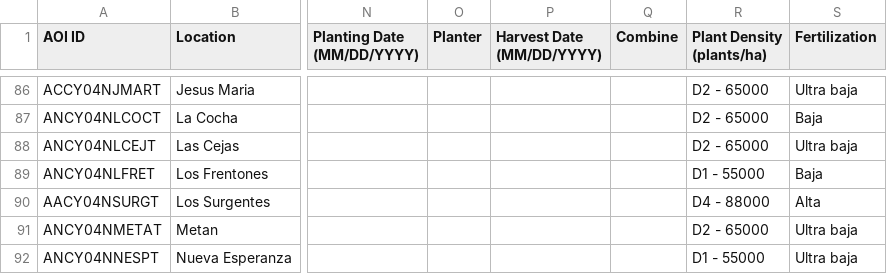
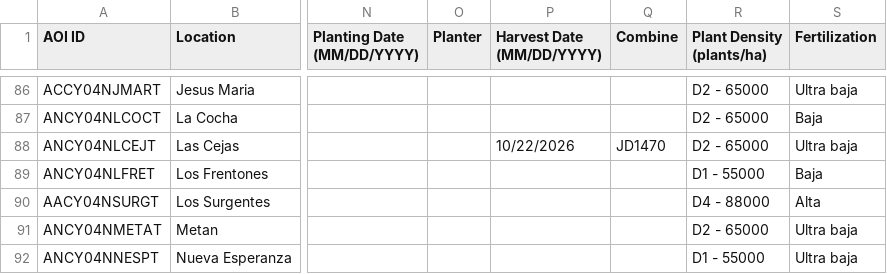
Before and after one commit to LAAR-TESTING-AR/field-trial-platform, a CSV file: Sitios_test.csv, drawn as a sheet; only a part is shown, gaps mark what is left out; the diff names each change by its address in the sheet, - before the commit and + after, or states it on an @@ line.

Commit message:
Actualizacion automatica de Sitios.csv desde SharePoint

```diff
--- a/Sitios_test.csv
+++ b/Sitios_test.csv
-P88 (Harvest Date (MM/DD/YYYY)): (empty)
+P88 (Harvest Date (MM/DD/YYYY)): 10/22/2026
-Q88 (Combine): (empty)
+Q88 (Combine): JD1470
```
